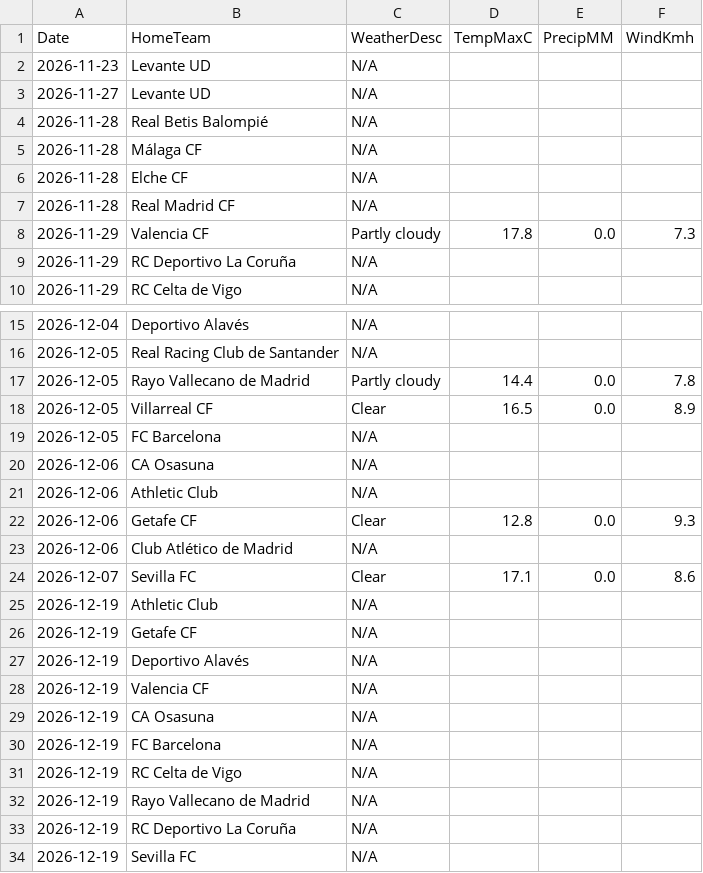
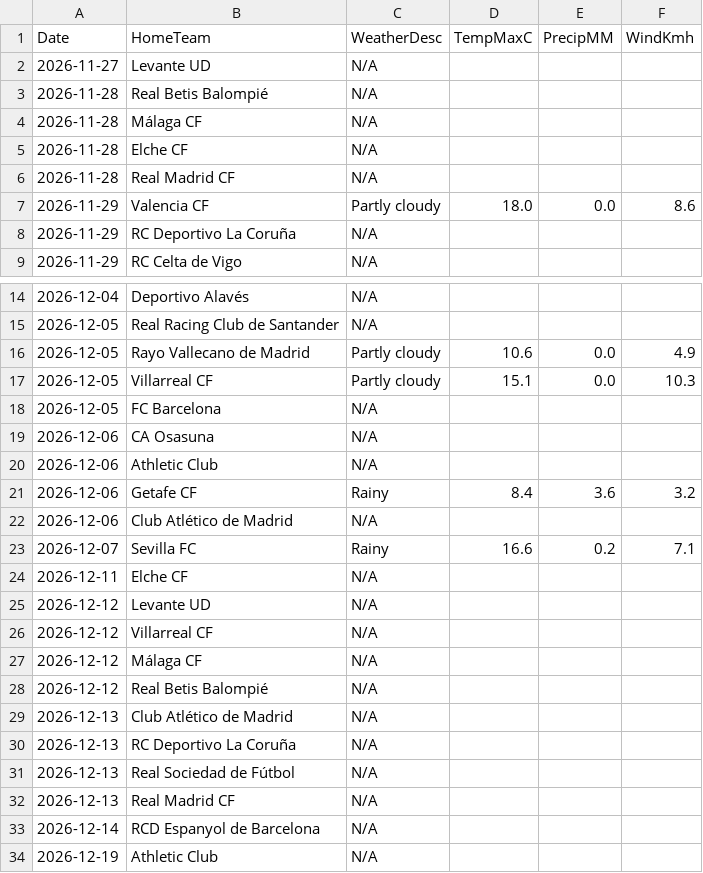
Before and after one commit to gmalbert/la-liga, a CSV file: data_files/raw/match_weather.csv, drawn as a sheet; only a part is shown, gaps mark what is left out; the shorter side is filled out with more unchanged rows.

```diff
--- a/data_files/raw/match_weather.csv
+++ b/data_files/raw/match_weather.csv
@@ -1,3 +1,2 @@
 Date,HomeTeam,WeatherDesc,TempMaxC,PrecipMM,WindKmh
-2026-11-23,Levante UD,N/A,,,
 2026-11-27,Levante UD,N/A,,,
@@ -7,3 +6,3 @@ Date,HomeTeam,WeatherDesc,TempMaxC,PrecipMM,WindKmh
 2026-11-28,Real Madrid CF,N/A,,,
-2026-11-29,Valencia CF,Partly cloudy,17.8,0.0,7.3
+2026-11-29,Valencia CF,Partly cloudy,18.0,0.0,8.6
 2026-11-29,RC Deportivo La Coruña,N/A,,,
@@ -16,4 +15,4 @@ Date,HomeTeam,WeatherDesc,TempMaxC,PrecipMM,WindKmh
 2026-12-05,Real Racing Club de Santander,N/A,,,
-2026-12-05,Rayo Vallecano de Madrid,Partly cloudy,14.4,0.0,7.8
-2026-12-05,Villarreal CF,Clear,16.5,0.0,8.9
+2026-12-05,Rayo Vallecano de Madrid,Partly cloudy,10.6,0.0,4.9
+2026-12-05,Villarreal CF,Partly cloudy,15.1,0.0,10.3
 2026-12-05,FC Barcelona,N/A,,,
@@ -21,5 +20,15 @@ Date,HomeTeam,WeatherDesc,TempMaxC,PrecipMM,WindKmh
 2026-12-06,Athletic Club,N/A,,,
-2026-12-06,Getafe CF,Clear,12.8,0.0,9.3
+2026-12-06,Getafe CF,Rainy,8.4,3.6,3.2
 2026-12-06,Club Atlético de Madrid,N/A,,,
-2026-12-07,Sevilla FC,Clear,17.1,0.0,8.6
+2026-12-07,Sevilla FC,Rainy,16.6,0.2,7.1
+2026-12-11,Elche CF,N/A,,,
+2026-12-12,Levante UD,N/A,,,
+2026-12-12,Villarreal CF,N/A,,,
+2026-12-12,Málaga CF,N/A,,,
+2026-12-12,Real Betis Balompié,N/A,,,
+2026-12-13,Club Atlético de Madrid,N/A,,,
+2026-12-13,RC Deportivo La Coruña,N/A,,,
+2026-12-13,Real Sociedad de Fútbol,N/A,,,
+2026-12-13,Real Madrid CF,N/A,,,
+2026-12-14,RCD Espanyol de Barcelona,N/A,,,
 2026-12-19,Athletic Club,N/A,,,
```
Also changed, not shown: data_files/predictions_log.csv, data_files/raw/copa_fixtures.csv, 6 other files.
